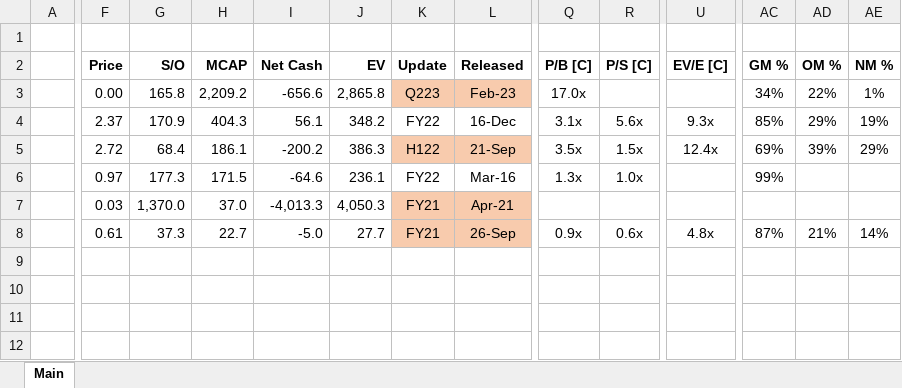
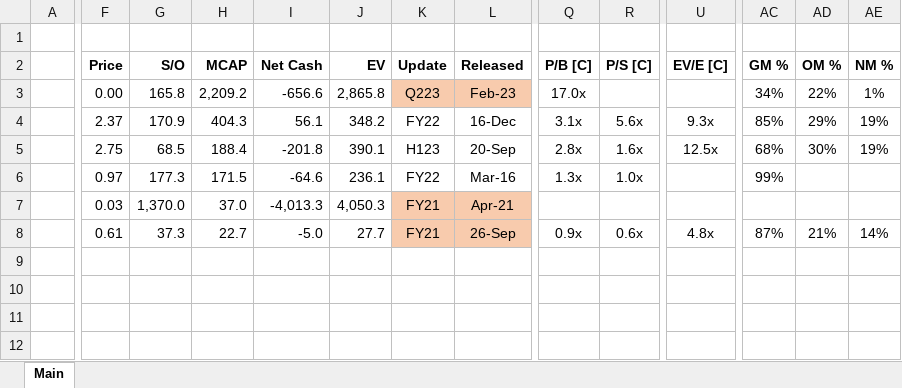
Before and after one commit to Charlie-Hill/Financial-Models, an Excel workbook: Overview - Leisure Facilities.xlsx, sheet Main, drawn as a sheet; only a part is shown, gaps mark what is left out; values as stored, in another font and other column widths than the file's, no borders; the diff covers the shown part only; the diff names each change by its address in the sheet, - before the commit and + after, or states it on an @@ line.

```diff
--- a/Overview - Leisure Facilities.xlsx (sheet Main)
+++ b/Overview - Leisure Facilities.xlsx (sheet Main)
-F5 (Price): 2.72
+F5 (Price): 2.75
-G5 (S/O): 68.4
+G5 (S/O): 68.5
-H5 (MCAP): 186.1
+H5 (MCAP): 188.4
-I5 (Net Cash): -200.2
+I5 (Net Cash): -201.8
-J5 (EV): 386.3
+J5 (EV): 390.1
-K5 (Update): H122
+K5 (Update): H123
-K5:L5 fill: #F8CBAD
+K5:L5 fill: none
-L5 (Released): 21-Sep
+L5 (Released): 20-Sep
-Q5 (P/B [C]): 3.5x
+Q5 (P/B [C]): 2.8x
-R5 (P/S [C]): 1.5x
+R5 (P/S [C]): 1.6x
-U5 (EV/E [C]): 12.4x
+U5 (EV/E [C]): 12.5x
-AC5 (GM %): 69%
+AC5 (GM %): 68%
-AD5 (OM %): 39%
+AD5 (OM %): 30%
-AE5 (NM %): 29%
+AE5 (NM %): 19%
```
Also changed, not shown: 2 edited cells elsewhere in this sheet, formulas that keep their value, £TEG.xlsx.
